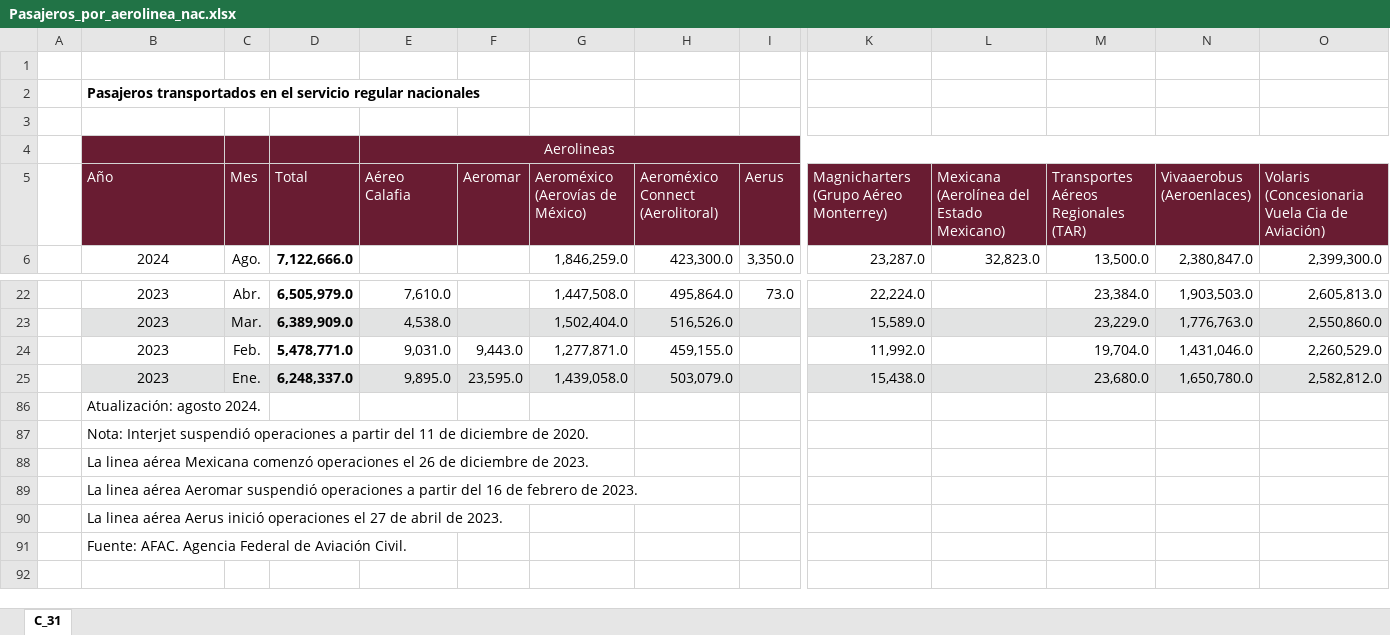
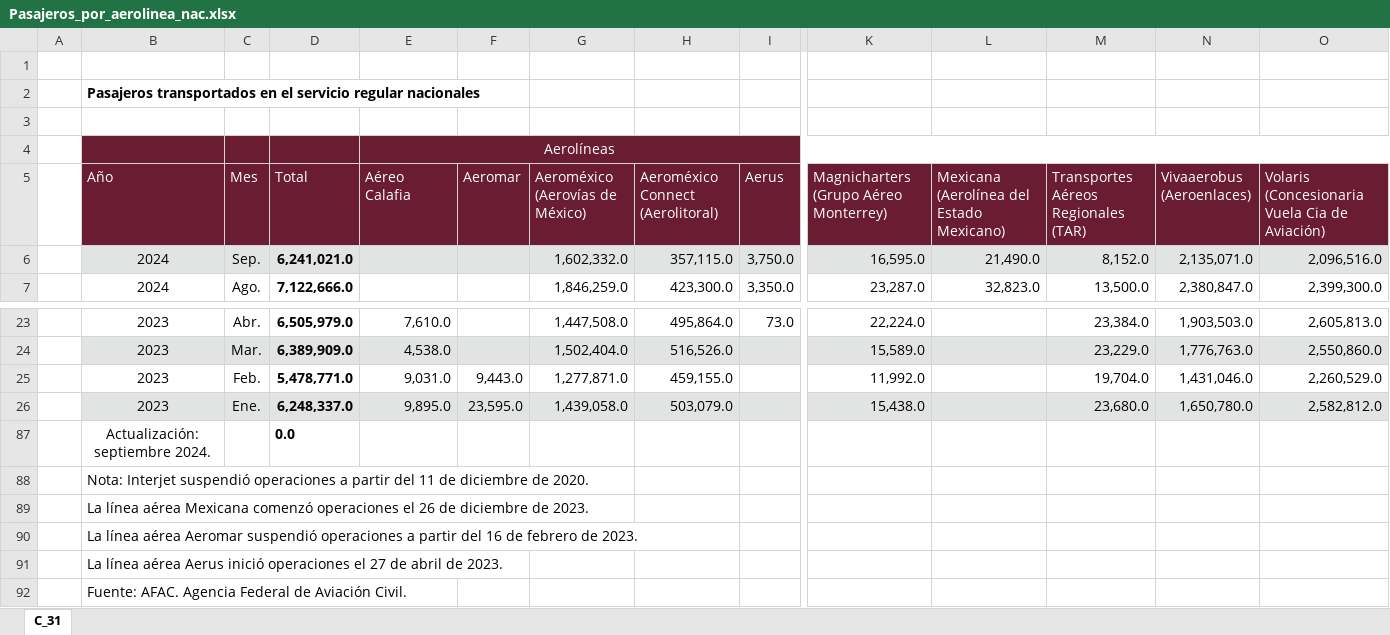
Before and after one commit to NeczarLopez/TI_Estadistica_Mensual_SICT, an Excel workbook: Pasajeros_por_aerolinea_nac.xlsx, sheet C_31, drawn as a sheet; only a part is shown, gaps mark what is left out; values as stored, in another font and other column widths than the file's, no borders; table styles not drawn; removed rows and columns are numbered as before the commit, all else as after; rows hold the shown columns only; the diff names each change by its address in the sheet, - before the commit and + after, or states it on an @@ line.

```diff
--- a/Pasajeros_por_aerolinea_nac.xlsx (sheet C_31)
+++ b/Pasajeros_por_aerolinea_nac.xlsx (sheet C_31)
-E4 (Aéreo Calafia): Aerolineas
+E4 (Aéreo Calafia): Aerolíneas
+row 6:  | 2024 | Sep. | 6,241,021.0 |  |  | 1,602,332.0 | 357,115.0 | 3,750.0 | 16,595.0 | 21,490.0 | 8,152.0 | 2,135,071.0 | 2,096,516.0
-row 86:  | Atualización: agosto 2024.
+row 87:  | Actualización: septiembre 2024. |  | 0.0
-B89 (Año): La linea aérea Mexicana…
+B89 (Año): La línea aérea Mexicana…
-B90 (Año): La linea aérea Aeromar…
+B90 (Año): La línea aérea Aeromar…
-B91 (Año): La linea aérea Aerus…
+B91 (Año): La línea aérea Aerus…
```
Also changed, not shown: formulas that keep their value, Combustuble_A.xlsx, Operaciones_pasajeros_A.xlsx, 28 other files.
